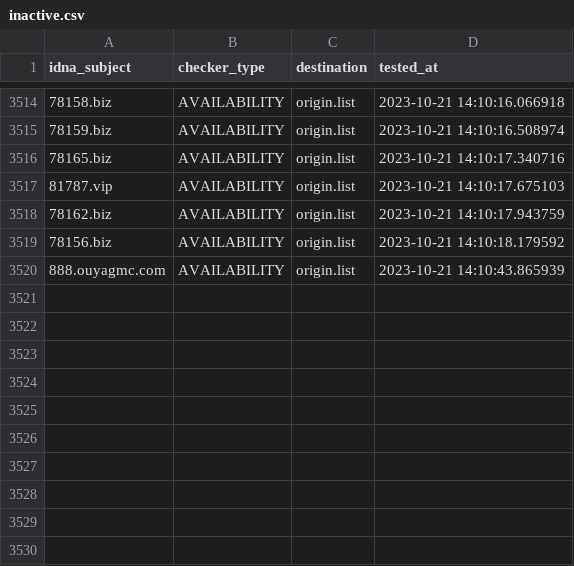
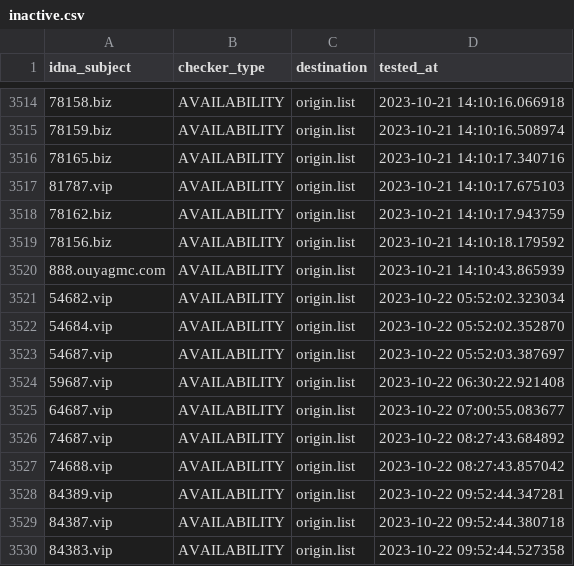
Before and after one commit to bigdargon/hostsVN-gambling-01-dead-hosts, a CSV file: .pyfunceble/inactive.csv, drawn as a sheet; only a part is shown, gaps mark what is left out; the diff names each change by its address in the sheet, - before the commit and + after, or states it on an @@ line.

```diff
--- a/.pyfunceble/inactive.csv
+++ b/.pyfunceble/inactive.csv
+row 3521: 54682.vip | AVAILABILITY | origin.list | 2023-10-22 05:52:02.323034
+row 3522: 54684.vip | AVAILABILITY | origin.list | 2023-10-22 05:52:02.352870
+row 3523: 54687.vip | AVAILABILITY | origin.list | 2023-10-22 05:52:03.387697
+row 3524: 59687.vip | AVAILABILITY | origin.list | 2023-10-22 06:30:22.921408
+row 3525: 64687.vip | AVAILABILITY | origin.list | 2023-10-22 07:00:55.083677
+row 3526: 74687.vip | AVAILABILITY | origin.list | 2023-10-22 08:27:43.684892
+row 3527: 74688.vip | AVAILABILITY | origin.list | 2023-10-22 08:27:43.857042
+row 3528: 84389.vip | AVAILABILITY | origin.list | 2023-10-22 09:52:44.347281
+row 3529: 84387.vip | AVAILABILITY | origin.list | 2023-10-22 09:52:44.380718
+row 3530: 84383.vip | AVAILABILITY | origin.list | 2023-10-22 09:52:44.527358
```
Also changed, not shown: 16 other files.
